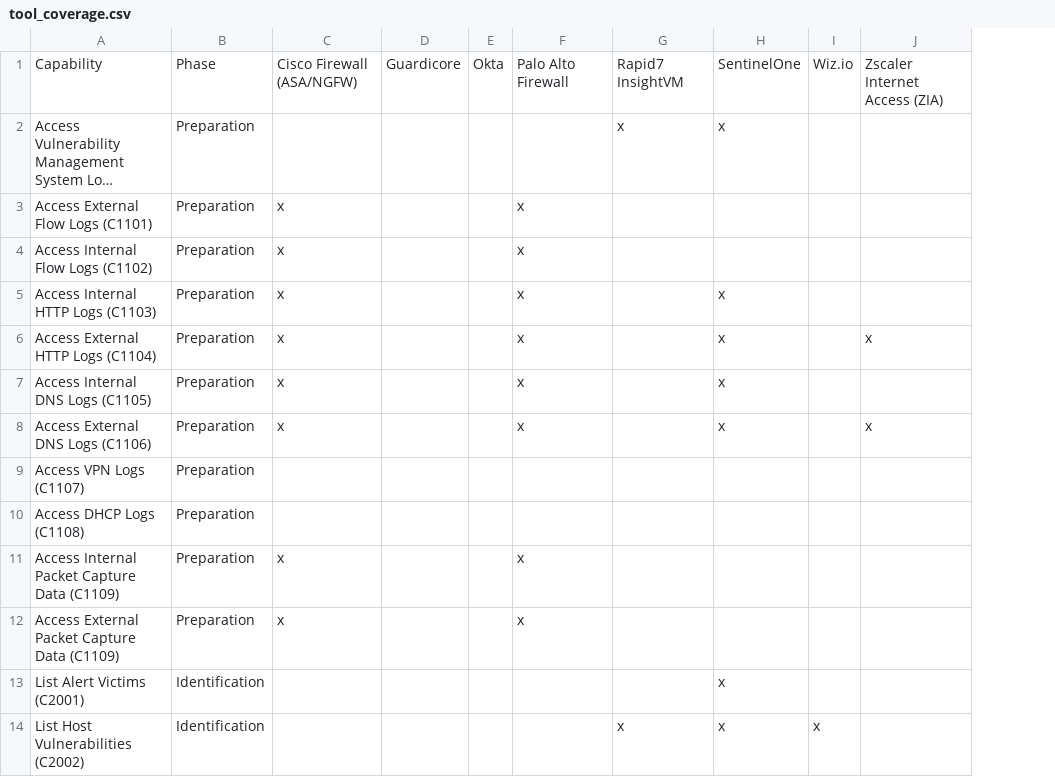
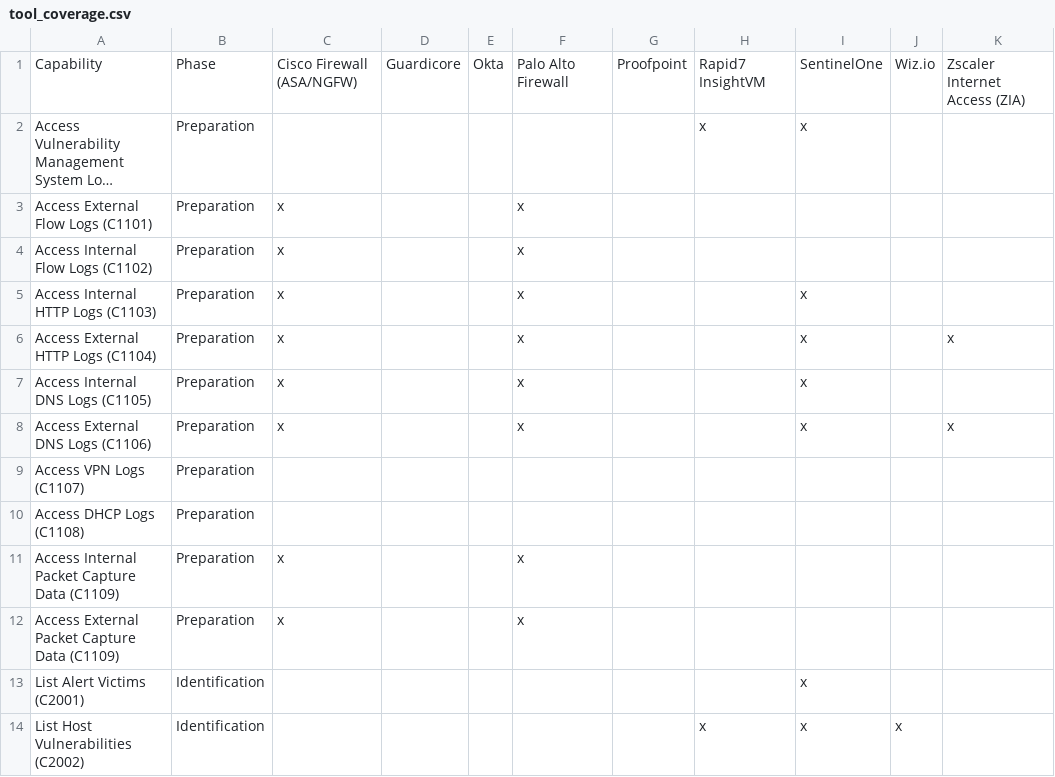
Before and after one commit to n3tsurge/aura-response, a CSV file: docs/files/tool_coverage.csv, drawn as a sheet; only a part is shown; long unchanged cells end in …; the diff names each change by its address in the sheet, - before the commit and + after, or states it on an @@ line.

Commit message:
proofpoint

```diff
--- a/docs/files/tool_coverage.csv
+++ b/docs/files/tool_coverage.csv
+column G, row 1: Proofpoint
```
Also changed, not shown: 8 other files.
